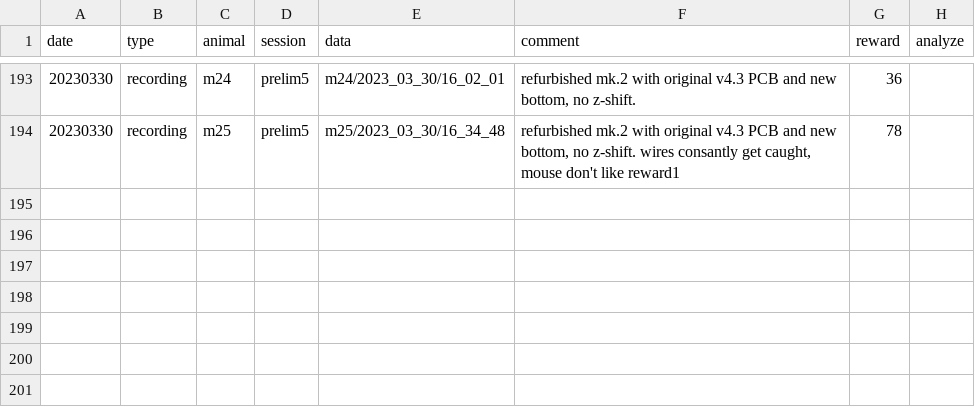
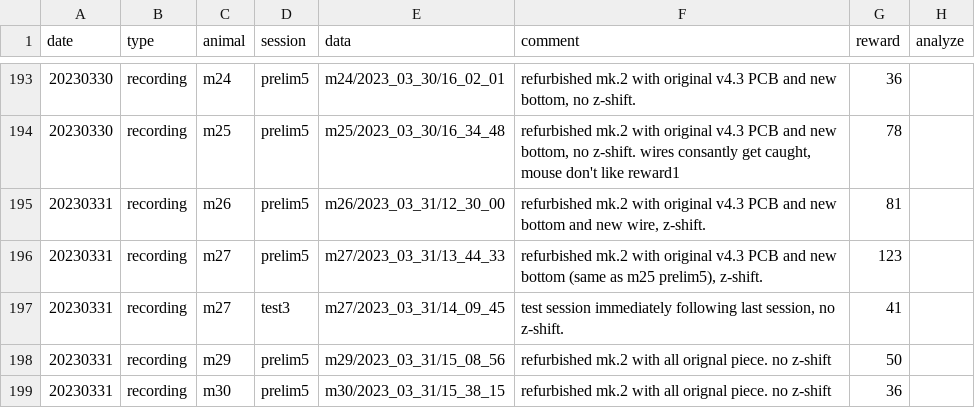
Before and after one commit to denisecailab/miniscope_2s-validation, a CSV file: experiment/cv_exp0/log/sessions.csv, drawn as a sheet; only a part is shown, gaps mark what is left out.

```diff
--- a/experiment/cv_exp0/log/sessions.csv
+++ b/experiment/cv_exp0/log/sessions.csv
@@ -194 +194,6 @@ date,type,animal,session,data,comment,reward,analyze
 20230330,recording,m25,prelim5,m25/2023_03_30/16_34_48,"refurbished mk.2 with original v4.3 PCB and new bottom, no z-shift. wires consantly get caught, mouse don't like reward1",78,
+20230331,recording,m26,prelim5,m26/2023_03_31/12_30_00,"refurbished mk.2 with original v4.3 PCB and new bottom and new wire, z-shift.",81,
+20230331,recording,m27,prelim5,m27/2023_03_31/13_44_33,"refurbished mk.2 with original v4.3 PCB and new bottom (same as m25 prelim5), z-shift.",123,
+20230331,recording,m27,test3,m27/2023_03_31/14_09_45,"test session immediately following last session, no z-shift.",41,
+20230331,recording,m29,prelim5,m29/2023_03_31/15_08_56,refurbished mk.2 with all orignal piece. no z-shift,50,
+20230331,recording,m30,prelim5,m30/2023_03_31/15_38_15,refurbished mk.2 with all orignal piece. no z-shift,36,
```
Also changed, not shown: experiment/cv_exp0/log/weight.csv, 4 other files.
